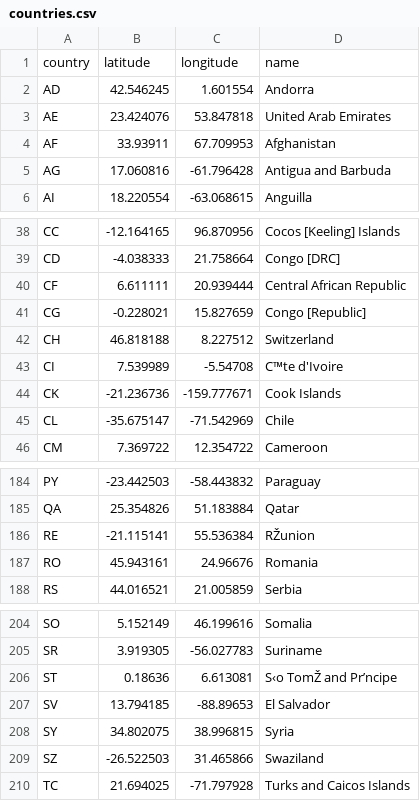
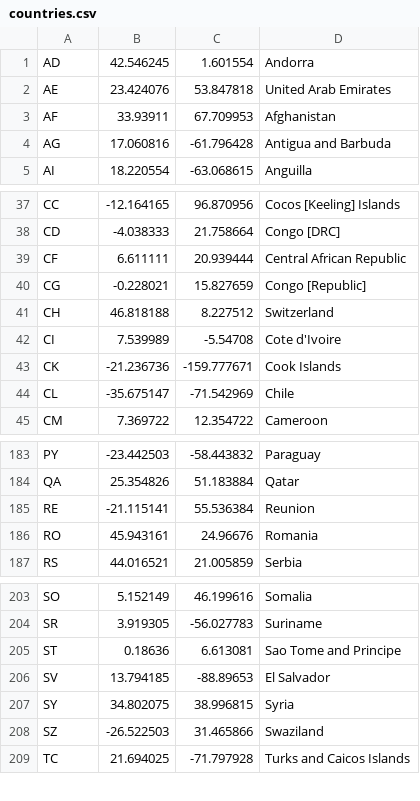
Before and after one commit to jeffjc97/CS-171-Evolving-Alliances, a CSV file: data/countries.csv, drawn as a sheet; only a part is shown, gaps mark what is left out; removed rows and columns are numbered as before the commit, all else as after; the diff names each change by its address in the sheet, - before the commit and + after, or states it on an @@ line.

```diff
--- a/data/countries.csv
+++ b/data/countries.csv
-row 1: country | latitude | longitude | name
-D42: C™te d'Ivoire
+D42: Cote d'Ivoire
-D185: RŽunion
+D185: Reunion
-D205: S‹o TomŽ and Pr’ncipe
+D205: Sao Tome and Principe
```
Also changed, not shown: 19 other files.
